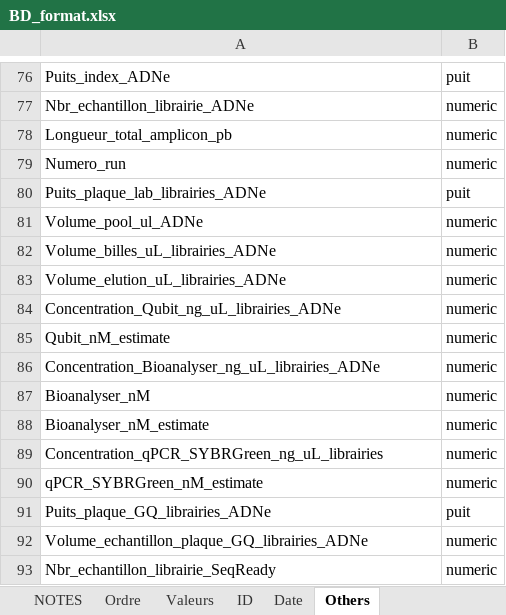
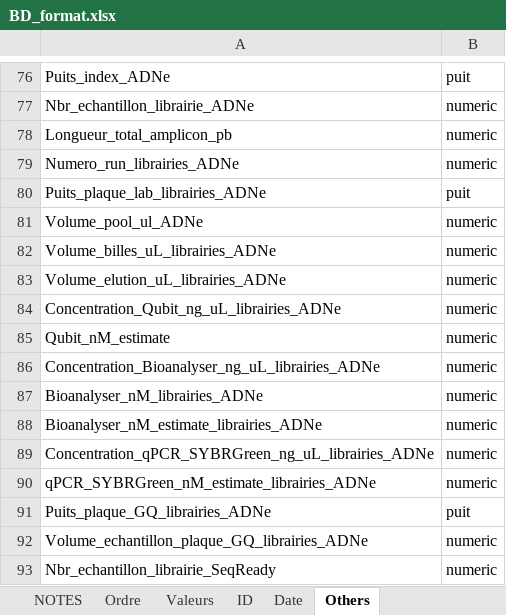
Before and after one commit to GenomicsMLI-DFO/BD-LabGeno-IML_gestion, an Excel workbook: inst/BD_format.xlsx, sheet Others, drawn as a sheet; only a part is shown, gaps mark what is left out; values as stored, in another font and other column widths than the file's, no borders; the diff names each change by its address in the sheet, - before the commit and + after, or states it on an @@ line.

Commit message:
Correction librairies

```diff
--- a/inst/BD_format.xlsx (sheet Others)
+++ b/inst/BD_format.xlsx (sheet Others)
-A79: Numero_run
+A79: Numero_run_librairies_ADNe
-A87: Bioanalyser_nM
+A87: Bioanalyser_nM_librairies_ADNe
-A88: Bioanalyser_nM_estimate
+A88: Bioanalyser_nM_estimate_librairies_ADNe
-A89: Concentration_qPCR_SYBRGreen_ng_uL_librairies
+A89: Concentration_qPCR_SYBRGreen_ng_uL_librairies_ADNe
-A90: qPCR_SYBRGreen_nM_estimate
+A90: qPCR_SYBRGreen_nM_estimate_librairies_ADNe
```
Also changed, not shown: sheet Modif_ADNe_column, sheet Valeurs, sheet Ordre, 6 other files.
